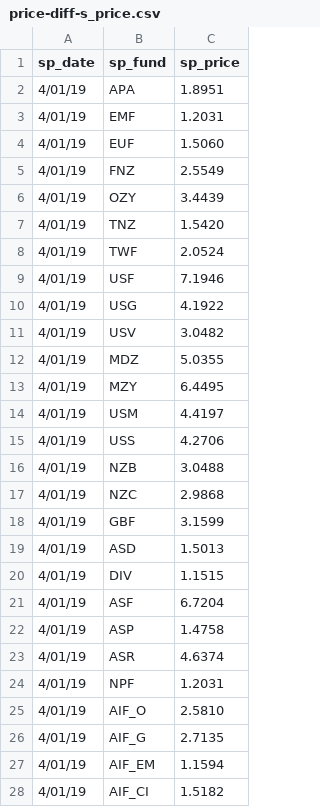
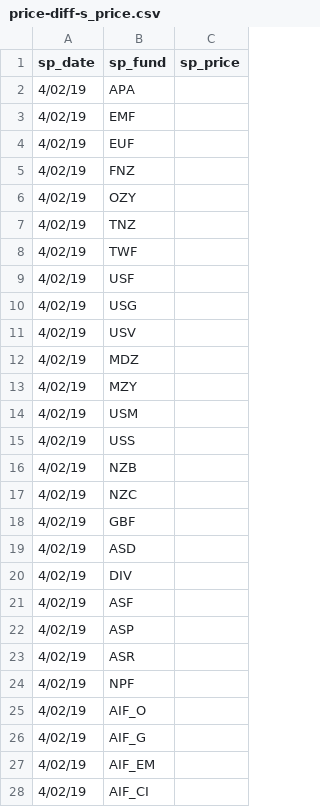
Before and after one commit to sam-matthews/funds, a CSV file: Data/price-diff-s_price.csv, drawn as a sheet; only a part is shown; the diff covers the shown part only.

Commit message:
daily prices

```diff
--- a/Data/price-diff-s_price.csv
+++ b/Data/price-diff-s_price.csv
@@ -1,28 +1,28 @@
 sp_date,sp_fund,sp_price
-4/01/19,APA,1.8951
-4/01/19,EMF,1.2031
-4/01/19,EUF,1.5060
-4/01/19,FNZ,2.5549
-4/01/19,OZY,3.4439
-4/01/19,TNZ,1.5420
-4/01/19,TWF,2.0524
-4/01/19,USF,7.1946
-4/01/19,USG,4.1922
-4/01/19,USV,3.0482
-4/01/19,MDZ,5.0355
-4/01/19,MZY,6.4495
-4/01/19,USM,4.4197
-4/01/19,USS,4.2706
-4/01/19,NZB,3.0488
-4/01/19,NZC,2.9868
-4/01/19,GBF,3.1599
-4/01/19,ASD,1.5013
-4/01/19,DIV,1.1515
-4/01/19,ASF,6.7204
-4/01/19,ASP,1.4758
-4/01/19,ASR,4.6374
-4/01/19,NPF,1.2031
-4/01/19,AIF_O,2.5810
-4/01/19,AIF_G,2.7135
-4/01/19,AIF_EM,1.1594
-4/01/19,AIF_CI,1.5182
+4/02/19,APA,
+4/02/19,EMF,
+4/02/19,EUF,
+4/02/19,FNZ,
+4/02/19,OZY,
+4/02/19,TNZ,
+4/02/19,TWF,
+4/02/19,USF,
+4/02/19,USG,
+4/02/19,USV,
+4/02/19,MDZ,
+4/02/19,MZY,
+4/02/19,USM,
+4/02/19,USS,
+4/02/19,NZB,
+4/02/19,NZC,
+4/02/19,GBF,
+4/02/19,ASD,
+4/02/19,DIV,
+4/02/19,ASF,
+4/02/19,ASP,
+4/02/19,ASR,
+4/02/19,NPF,
+4/02/19,AIF_O,
+4/02/19,AIF_G,
+4/02/19,AIF_EM,
+4/02/19,AIF_CI,
```
Also changed, not shown: 84 edited cells elsewhere in this file, Data/portfolio-Joint Portfolio.csv, Data/portfolio-Portfolio-Kate.csv, 11 other files.
